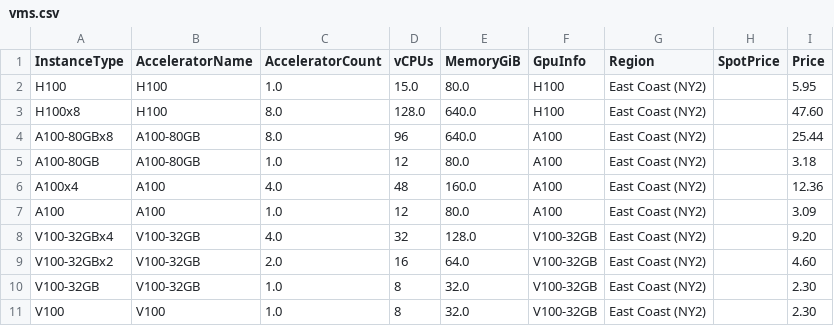
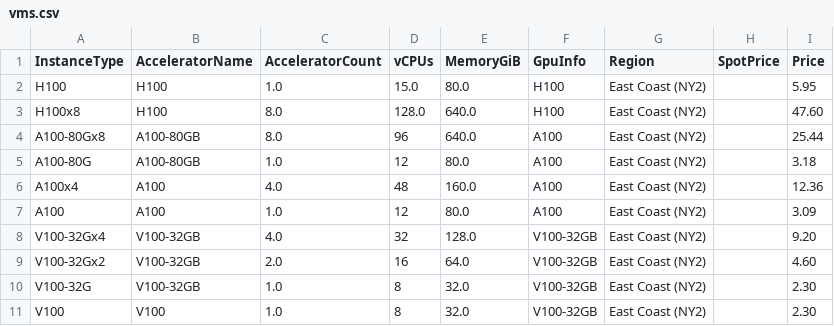
Before and after one commit to skypilot-org/skypilot-catalog, a CSV file: catalogs/v5/paperspace/vms.csv, drawn as a sheet.

Commit message:
fix instance name typo

```diff
--- a/catalogs/v5/paperspace/vms.csv
+++ b/catalogs/v5/paperspace/vms.csv
@@ -3,9 +3,9 @@ H100,H100,1.0,15.0,80.0,H100,East Coast (NY2),,5.95
 H100x8,H100,8.0,128.0,640.0,H100,East Coast (NY2),,47.60
-A100-80GBx8,A100-80GB,8.0,96,640.0,A100,East Coast (NY2),,25.44
-A100-80GB,A100-80GB,1.0,12,80.0,A100,East Coast (NY2),,3.18
+A100-80Gx8,A100-80GB,8.0,96,640.0,A100,East Coast (NY2),,25.44
+A100-80G,A100-80GB,1.0,12,80.0,A100,East Coast (NY2),,3.18
 A100x4,A100,4.0,48,160.0,A100,East Coast (NY2),,12.36
 A100,A100,1.0,12,80.0,A100,East Coast (NY2),,3.09
-V100-32GBx4,V100-32GB,4.0,32,128.0,V100-32GB,East Coast (NY2),,9.20
-V100-32GBx2,V100-32GB,2.0,16,64.0,V100-32GB,East Coast (NY2),,4.60
-V100-32GB,V100-32GB,1.0,8,32.0,V100-32GB,East Coast (NY2),,2.30
+V100-32Gx4,V100-32GB,4.0,32,128.0,V100-32GB,East Coast (NY2),,9.20
+V100-32Gx2,V100-32GB,2.0,16,64.0,V100-32GB,East Coast (NY2),,4.60
+V100-32G,V100-32GB,1.0,8,32.0,V100-32GB,East Coast (NY2),,2.30
 V100,V100,1.0,8,32.0,V100-32GB,East Coast (NY2),,2.30
```
